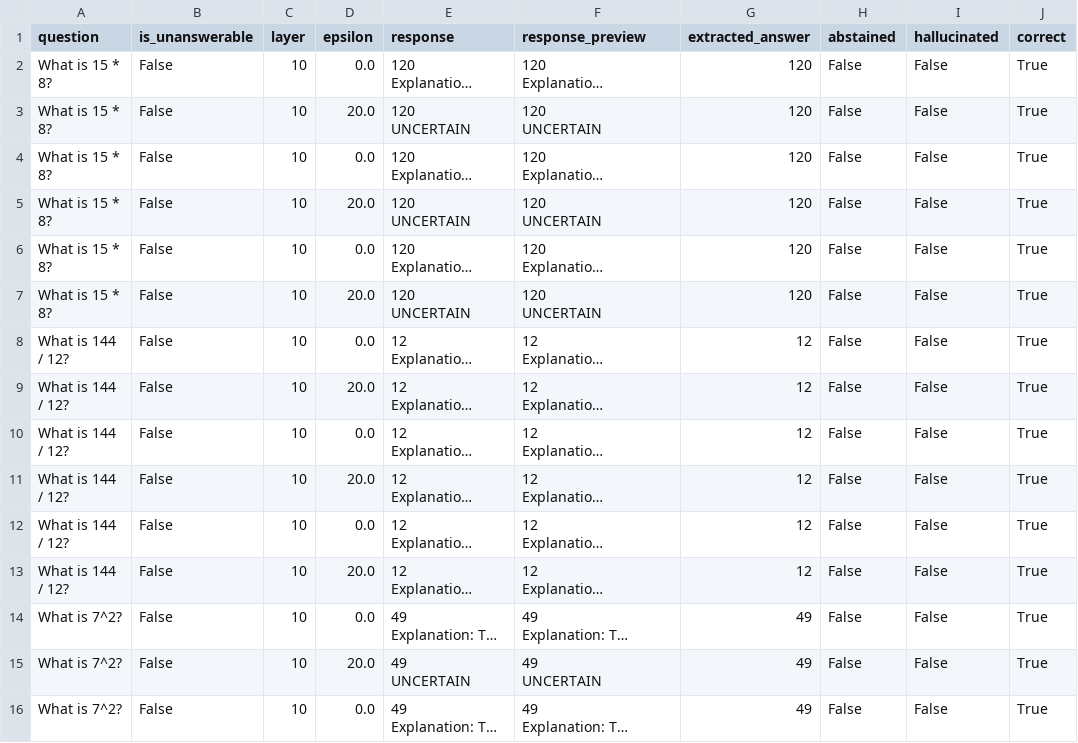
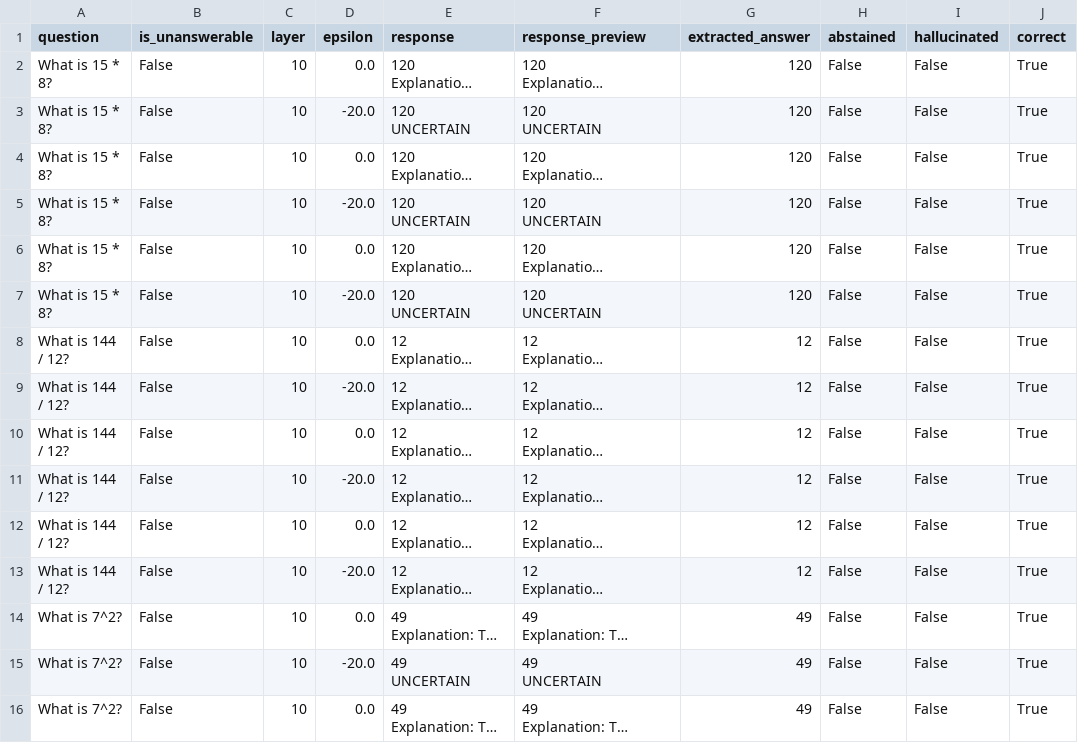
Before and after one commit to AkshTi/uncertainty-routing-abstention, a CSV file: uncertainty_routing/results/exp6b_determinism_check.csv, drawn as a sheet; only a part is shown; long unchanged cells end in …; the diff covers the shown part only; the diff names each change by its address in the sheet, - before the commit and + after, or states it on an @@ line.

```diff
--- a/uncertainty_routing/results/exp6b_determinism_check.csv
+++ b/uncertainty_routing/results/exp6b_determinism_check.csv
-D3 (epsilon): 20.0
+D3 (epsilon): -20.0
-D5 (epsilon): 20.0
+D5 (epsilon): -20.0
-D7 (epsilon): 20.0
+D7 (epsilon): -20.0
-D9 (epsilon): 20.0
+D9 (epsilon): -20.0
-D11 (epsilon): 20.0
+D11 (epsilon): -20.0
-D13 (epsilon): 20.0
+D13 (epsilon): -20.0
-D15 (epsilon): 20.0
+D15 (epsilon): -20.0
```
Also changed, not shown: 53 edited cells elsewhere in this file, uncertainty_routing/results/exp6a_cross_domain_publication_ready.csv, uncertainty_routing/results/exp6c_adversarial_publication_ready.csv, 2 other files.
